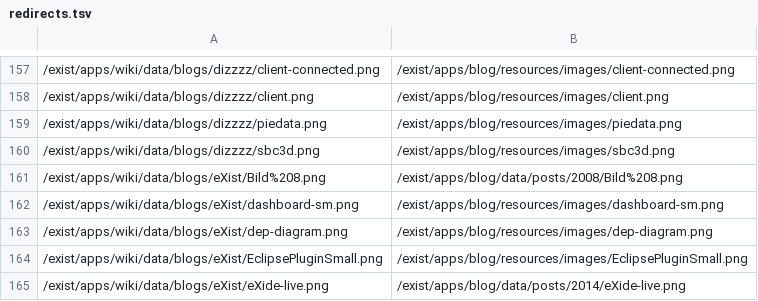
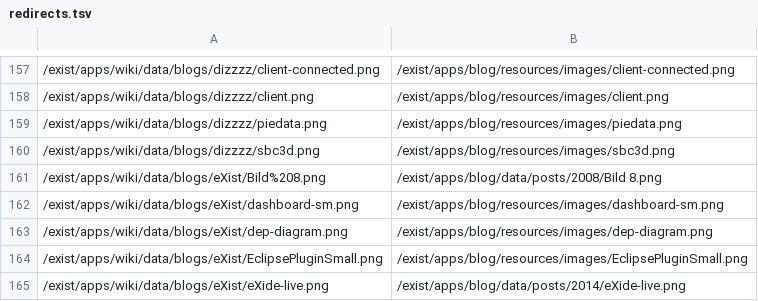
Before and after one commit to joewiz/exist-blog, a TSV file: data/redirects.tsv, drawn as a sheet; only a part is shown, gaps mark what is left out.

Commit message:
[bugfix] Fix re-import: remove outer <div> wrappers, use literal spaces in filenames
- Strip root <div> from XHTML content files before pandoc conversion;
  the wrapper div was being passed through to GFM output
- Rename Bild%208.png → Bild 8.png (literal space per user preference)
- Update import/collocate scripts to handle URL-encoded filenames in archive
- Re-run full reimport + image collocation pipeline

```diff
--- a/data/redirects.tsv
+++ b/data/redirects.tsv
@@ -160,3 +160,3 @@
 /exist/apps/wiki/data/blogs/dizzzz/sbc3d.png	/exist/apps/blog/resources/images/sbc3d.png
-/exist/apps/wiki/data/blogs/eXist/Bild%208.png	/exist/apps/blog/data/posts/2008/Bild%208.png
+/exist/apps/wiki/data/blogs/eXist/Bild%208.png	/exist/apps/blog/data/posts/2008/Bild 8.png
 /exist/apps/wiki/data/blogs/eXist/dashboard-sm.png	/exist/apps/blog/resources/images/dashboard-sm.png
```
Also changed, not shown: 51 other files.
